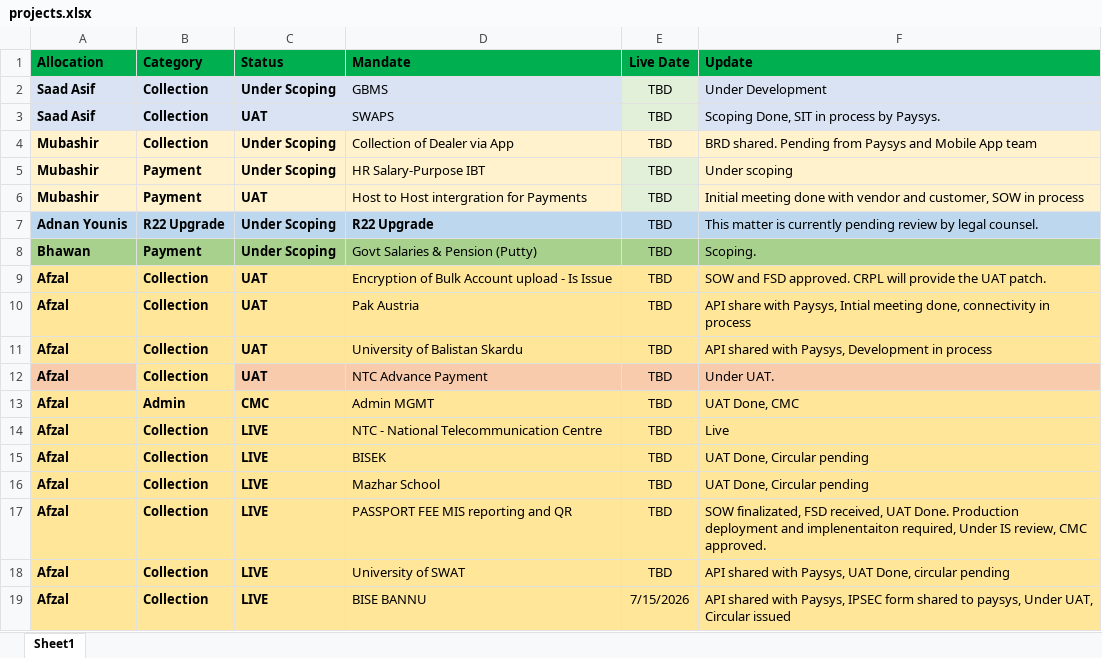
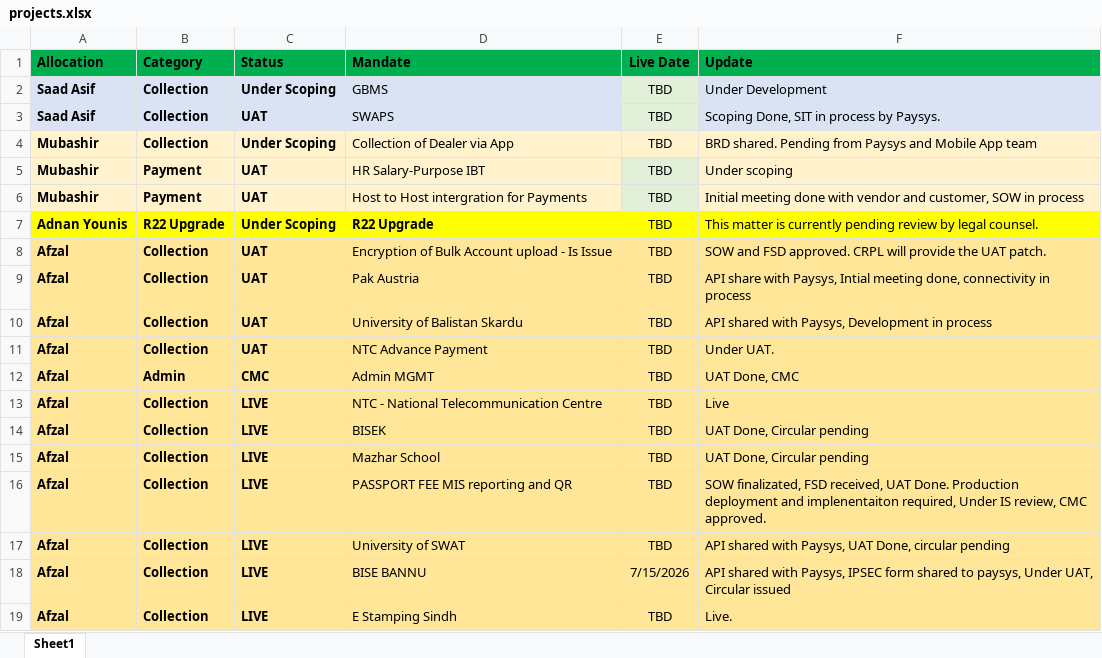
Before and after one commit to saadasif7/SmartPay-Project-Dashboard, an Excel workbook: data/projects.xlsx, sheet Sheet1, drawn as a sheet; only a part is shown; the shorter side is filled out with more unchanged rows; values as stored, in another font and other column widths than the file's, no borders; table styles not drawn; addresses are those after the commit; the diff covers the shown part only; the diff names each change by its address in the sheet, - before the commit and + after, or states it on an @@ line.

```diff
--- a/data/projects.xlsx (sheet Sheet1)
+++ b/data/projects.xlsx (sheet Sheet1)
-C5 (Status): Under Scoping
+C5 (Status): UAT
-A7:F7 fill: #BDD7EE
+A7:F7 fill: #FFFF00
@@ row 8 moved to row 25: Bhawan @@
-A11 fill: #F8CBAD
+A11 fill: #FFE699
-C11:F11 fill: #F8CBAD
+C11:F11 fill: #FFE699
```
Also changed, not shown: 5 added rows, 5 removed rows, 2 moved rows, 12 edited cells and cell formats elsewhere in this sheet, data/CRPL_All_Data_Exactly_20.xlsx, 3 other files.
